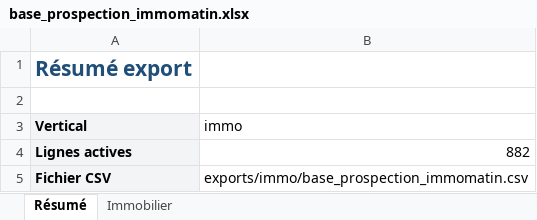
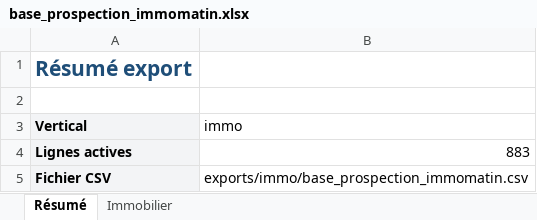
Before and after one commit to Romtaug/RAPS-Prospection, an Excel workbook: exports/immo/base_prospection_immomatin.xlsx, sheet Résumé, drawn as a sheet; values as stored, in another font and other column widths than the file's, no borders; the diff names each change by its address in the sheet, - before the commit and + after, or states it on an @@ line.

```diff
--- a/exports/immo/base_prospection_immomatin.xlsx (sheet Résumé)
+++ b/exports/immo/base_prospection_immomatin.xlsx (sheet Résumé)
-B4 (immo): 882
+B4 (immo): 883
```
Also changed, not shown: sheet Immobilier, exports/notaires/annuaire_notaires_france.xlsx, 9 other files.
